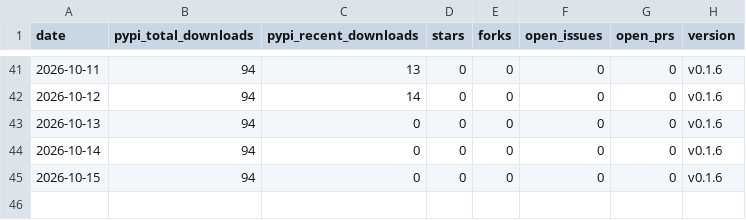
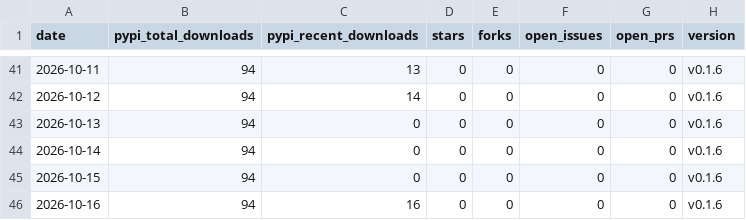
Before and after one commit to voidvec/llmwiki-suite, a CSV file: stats/daily-series.csv, drawn as a sheet; only a part is shown, gaps mark what is left out.

```diff
--- a/stats/daily-series.csv
+++ b/stats/daily-series.csv
@@ -45 +45,2 @@ date,pypi_total_downloads,pypi_recent_downloads,stars,forks,open_issues,open_prs
 2026-10-15,94,0,0,0,0,0,v0.1.6
+2026-10-16,94,16,0,0,0,0,v0.1.6
```
Also changed, not shown: 1 other file.
